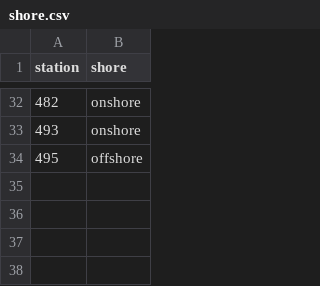
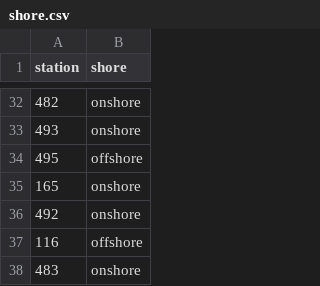
Before and after one commit to hjkilleen/krill, a CSV file: data/shore.csv, drawn as a sheet; only a part is shown, gaps mark what is left out.

```diff
--- a/data/shore.csv
+++ b/data/shore.csv
@@ -34 +34,5 @@ station,shore
 495,offshore
+165,onshore
+492,onshore
+116,offshore
+483,onshore
```
Also changed, not shown: data/regions.csv.
